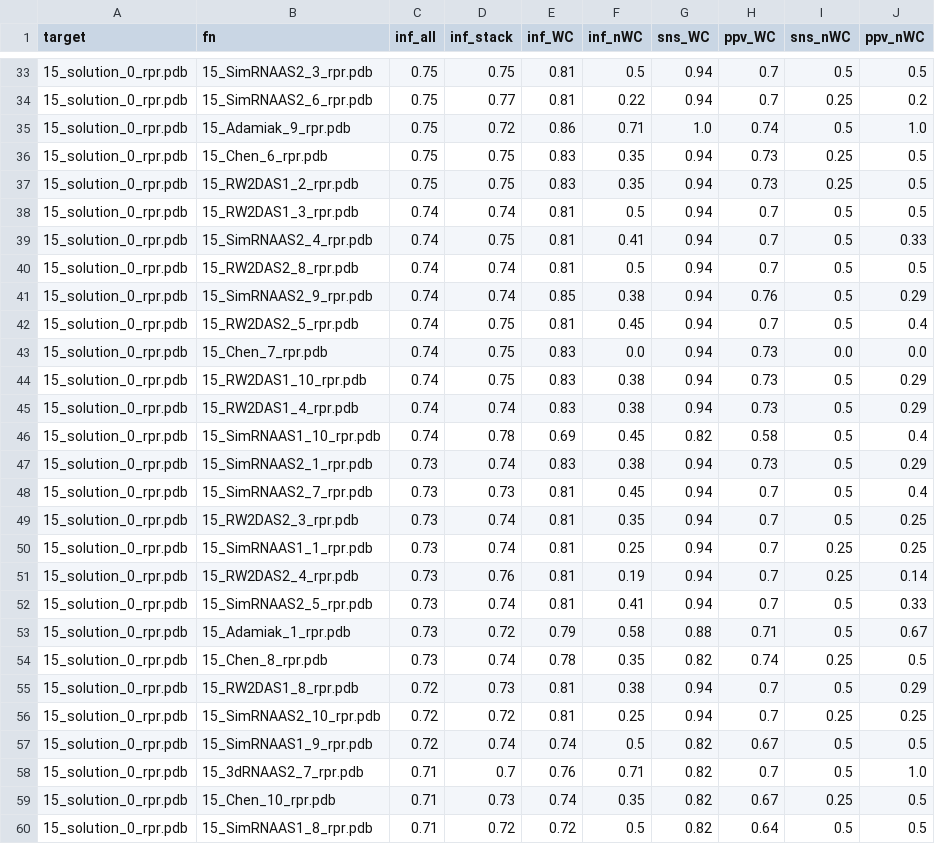
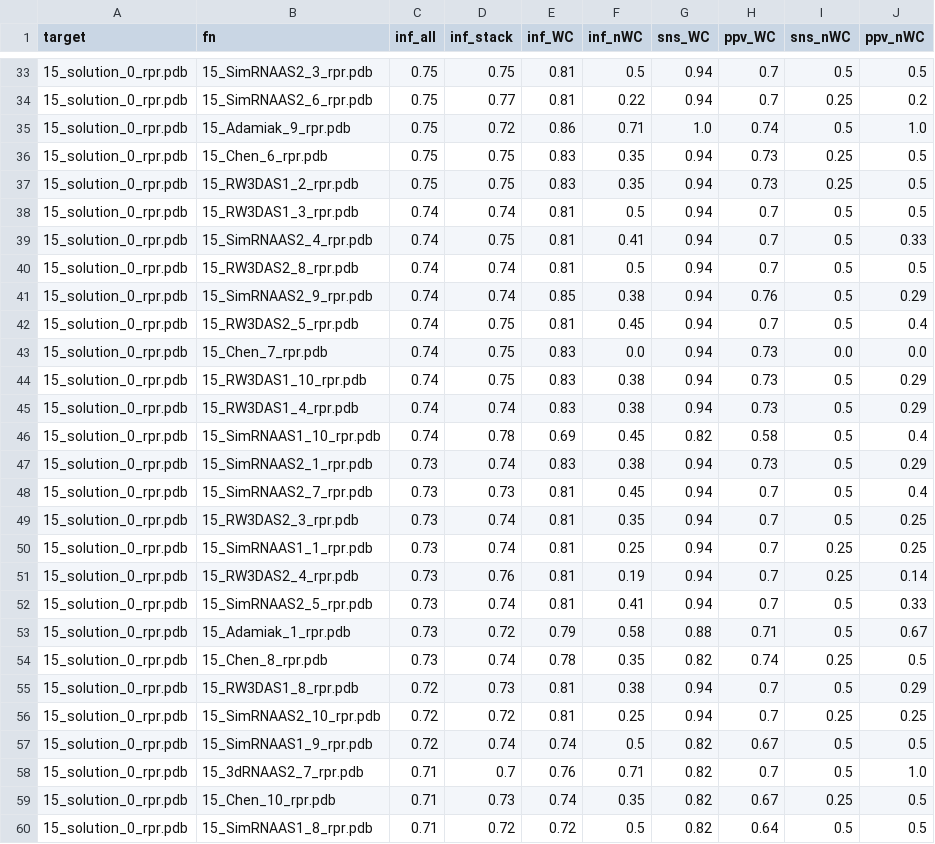
Before and after one commit to mmagnus/RNA-Puzzles-Standardized-Submissions, a CSV file: rp15/inf.csv, drawn as a sheet; only a part is shown, gaps mark what is left out; the diff covers the shown part only.

```diff
--- a/rp15/inf.csv
+++ b/rp15/inf.csv
@@ -36,11 +36,11 @@ target,fn,inf_all,inf_stack,inf_WC,inf_nWC,sns_WC,ppv_WC,sns_nWC,ppv_nWC
 15_solution_0_rpr.pdb,15_Chen_6_rpr.pdb,0.75,0.75,0.83,0.35,0.94,0.73,0.25,0.5
-15_solution_0_rpr.pdb,15_RW2DAS1_2_rpr.pdb,0.75,0.75,0.83,0.35,0.94,0.73,0.25,0.5
-15_solution_0_rpr.pdb,15_RW2DAS1_3_rpr.pdb,0.74,0.74,0.81,0.5,0.94,0.7,0.5,0.5
+15_solution_0_rpr.pdb,15_RW3DAS1_2_rpr.pdb,0.75,0.75,0.83,0.35,0.94,0.73,0.25,0.5
+15_solution_0_rpr.pdb,15_RW3DAS1_3_rpr.pdb,0.74,0.74,0.81,0.5,0.94,0.7,0.5,0.5
 15_solution_0_rpr.pdb,15_SimRNAAS2_4_rpr.pdb,0.74,0.75,0.81,0.41,0.94,0.7,0.5,0.33
-15_solution_0_rpr.pdb,15_RW2DAS2_8_rpr.pdb,0.74,0.74,0.81,0.5,0.94,0.7,0.5,0.5
+15_solution_0_rpr.pdb,15_RW3DAS2_8_rpr.pdb,0.74,0.74,0.81,0.5,0.94,0.7,0.5,0.5
 15_solution_0_rpr.pdb,15_SimRNAAS2_9_rpr.pdb,0.74,0.74,0.85,0.38,0.94,0.76,0.5,0.29
-15_solution_0_rpr.pdb,15_RW2DAS2_5_rpr.pdb,0.74,0.75,0.81,0.45,0.94,0.7,0.5,0.4
+15_solution_0_rpr.pdb,15_RW3DAS2_5_rpr.pdb,0.74,0.75,0.81,0.45,0.94,0.7,0.5,0.4
 15_solution_0_rpr.pdb,15_Chen_7_rpr.pdb,0.74,0.75,0.83,0.0,0.94,0.73,0.0,0.0
-15_solution_0_rpr.pdb,15_RW2DAS1_10_rpr.pdb,0.74,0.75,0.83,0.38,0.94,0.73,0.5,0.29
-15_solution_0_rpr.pdb,15_RW2DAS1_4_rpr.pdb,0.74,0.74,0.83,0.38,0.94,0.73,0.5,0.29
+15_solution_0_rpr.pdb,15_RW3DAS1_10_rpr.pdb,0.74,0.75,0.83,0.38,0.94,0.73,0.5,0.29
+15_solution_0_rpr.pdb,15_RW3DAS1_4_rpr.pdb,0.74,0.74,0.83,0.38,0.94,0.73,0.5,0.29
 15_solution_0_rpr.pdb,15_SimRNAAS1_10_rpr.pdb,0.74,0.78,0.69,0.45,0.82,0.58,0.5,0.4
@@ -48,5 +48,5 @@ target,fn,inf_all,inf_stack,inf_WC,inf_nWC,sns_WC,ppv_WC,sns_nWC,ppv_nWC
 15_solution_0_rpr.pdb,15_SimRNAAS2_7_rpr.pdb,0.73,0.73,0.81,0.45,0.94,0.7,0.5,0.4
-15_solution_0_rpr.pdb,15_RW2DAS2_3_rpr.pdb,0.73,0.74,0.81,0.35,0.94,0.7,0.5,0.25
+15_solution_0_rpr.pdb,15_RW3DAS2_3_rpr.pdb,0.73,0.74,0.81,0.35,0.94,0.7,0.5,0.25
 15_solution_0_rpr.pdb,15_SimRNAAS1_1_rpr.pdb,0.73,0.74,0.81,0.25,0.94,0.7,0.25,0.25
-15_solution_0_rpr.pdb,15_RW2DAS2_4_rpr.pdb,0.73,0.76,0.81,0.19,0.94,0.7,0.25,0.14
+15_solution_0_rpr.pdb,15_RW3DAS2_4_rpr.pdb,0.73,0.76,0.81,0.19,0.94,0.7,0.25,0.14
 15_solution_0_rpr.pdb,15_SimRNAAS2_5_rpr.pdb,0.73,0.74,0.81,0.41,0.94,0.7,0.5,0.33
@@ -54,3 +54,3 @@ target,fn,inf_all,inf_stack,inf_WC,inf_nWC,sns_WC,ppv_WC,sns_nWC,ppv_nWC
 15_solution_0_rpr.pdb,15_Chen_8_rpr.pdb,0.73,0.74,0.78,0.35,0.82,0.74,0.25,0.5
-15_solution_0_rpr.pdb,15_RW2DAS1_8_rpr.pdb,0.72,0.73,0.81,0.38,0.94,0.7,0.5,0.29
+15_solution_0_rpr.pdb,15_RW3DAS1_8_rpr.pdb,0.72,0.73,0.81,0.38,0.94,0.7,0.5,0.29
 15_solution_0_rpr.pdb,15_SimRNAAS2_10_rpr.pdb,0.72,0.72,0.81,0.25,0.94,0.7,0.25,0.25
```
Also changed, not shown: 11 edited cells elsewhere in this file, rp15/rmsds.csv, 42 other files.
